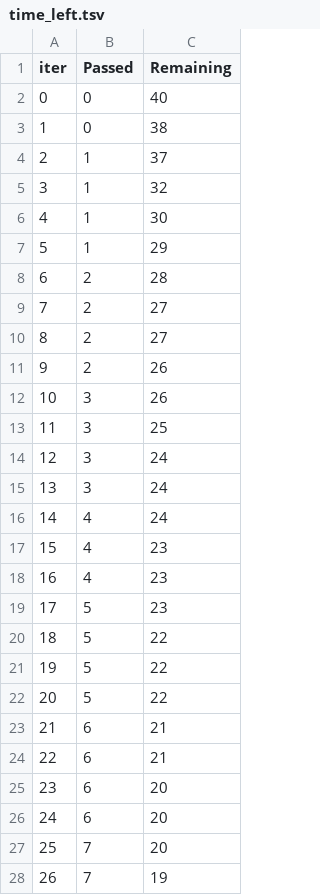
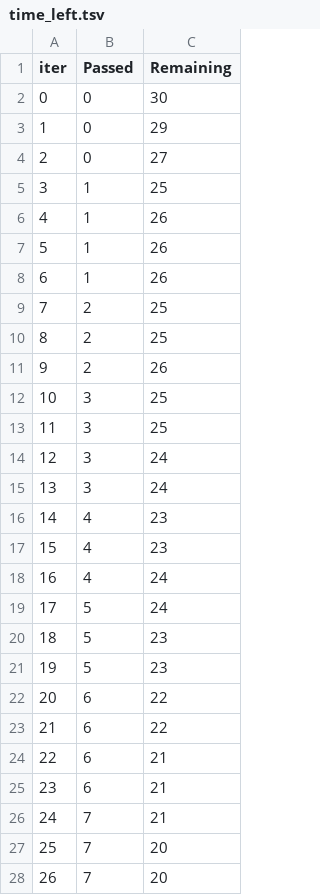
Before and after one commit to santiagobima/mlproject, a TSV file: catboost_info/time_left.tsv, drawn as a sheet; only a part is shown; removed rows and columns are numbered as before the commit, all else as after; the diff covers the shown part only; the diff names each change by its address in the sheet, - before the commit and + after, or states it on an @@ line.

```diff
--- a/catboost_info/time_left.tsv
+++ b/catboost_info/time_left.tsv
-C2 (Remaining): 40
+C2 (Remaining): 30
-C3 (Remaining): 38
+C3 (Remaining): 29
+row 4: 2 | 0 | 27
@@ column A (iter) renumbered between rows 5 and 101 @@
-C5 (Remaining): 37
+C5 (Remaining): 25
-C6 (Remaining): 32
+C6 (Remaining): 26
-C7 (Remaining): 30
+C7 (Remaining): 26
-C8 (Remaining): 29
+C8 (Remaining): 26
-C9 (Remaining): 28
+C9 (Remaining): 25
-C10 (Remaining): 27
+C10 (Remaining): 25
-row 10: 8 | 2 | 27
-C12 (Remaining): 26
+C12 (Remaining): 25
@@ row 16 moved to row 18: 16 @@
+row 19: 17 | 5 | 24
-C21 (Remaining): 22
+C21 (Remaining): 23
-B22:B23 (Passed): 5
+B22:B23 (Passed): 6
-row 25: 23 | 6 | 20
-row 26: 24 | 6 | 20
+row 26: 24 | 7 | 21
-C28 (Remaining): 19
+C28 (Remaining): 20
```
Also changed, not shown: 10 added rows, 10 removed rows and 36 edited cells elsewhere in this file, 10 other files.
